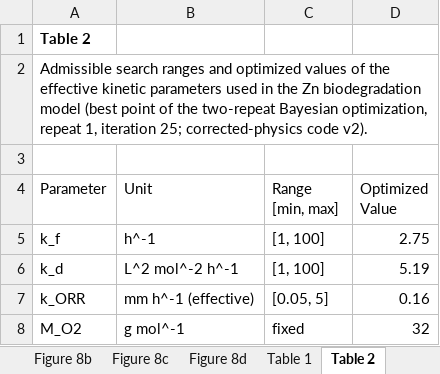
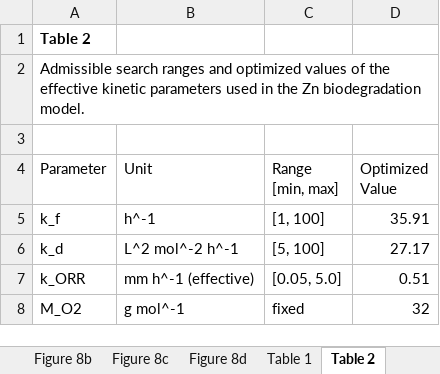
Before and after one commit to sanjukadupul-wq/Dissolve-3.0, an Excel workbook: SourceData_original_order.xlsx, sheet Table 2, drawn as a sheet; values as stored, in another font and other column widths than the file's, no borders; the diff names each change by its address in the sheet, - before the commit and + after, or states it on an @@ line.

```diff
--- a/SourceData_original_order.xlsx (sheet Table 2)
+++ b/SourceData_original_order.xlsx (sheet Table 2)
-A2 (Parameter): …Zn biodegradation model (best point of the two-repeat Bayesian optimization, repeat 1, iteration 25; corrected-physics code v2).
+A2 (Parameter): …Zn biodegradation model.
-D5 (Optimized Value): 2.75
+D5 (Optimized Value): 35.91
-C6 (Range [min, max]): [1, 100]
+C6 (Range [min, max]): [5, 100]
-D6 (Optimized Value): 5.19
+D6 (Optimized Value): 27.17
-C7 (Range [min, max]): [0.05, 5]
+C7 (Range [min, max]): [0.05, 5.0]
-D7 (Optimized Value): 0.16
+D7 (Optimized Value): 0.51
```
Also changed, not shown: sheet Supplementary Figure 6b, sheet Figure 3b, sheet Table S10, 5 other files.
